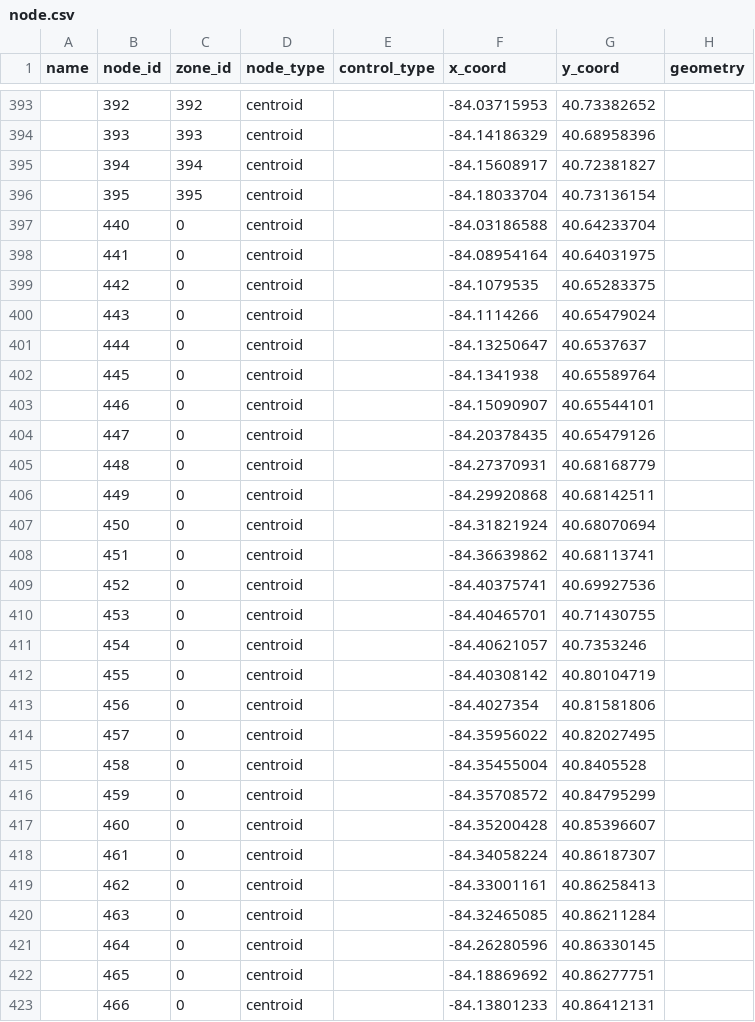
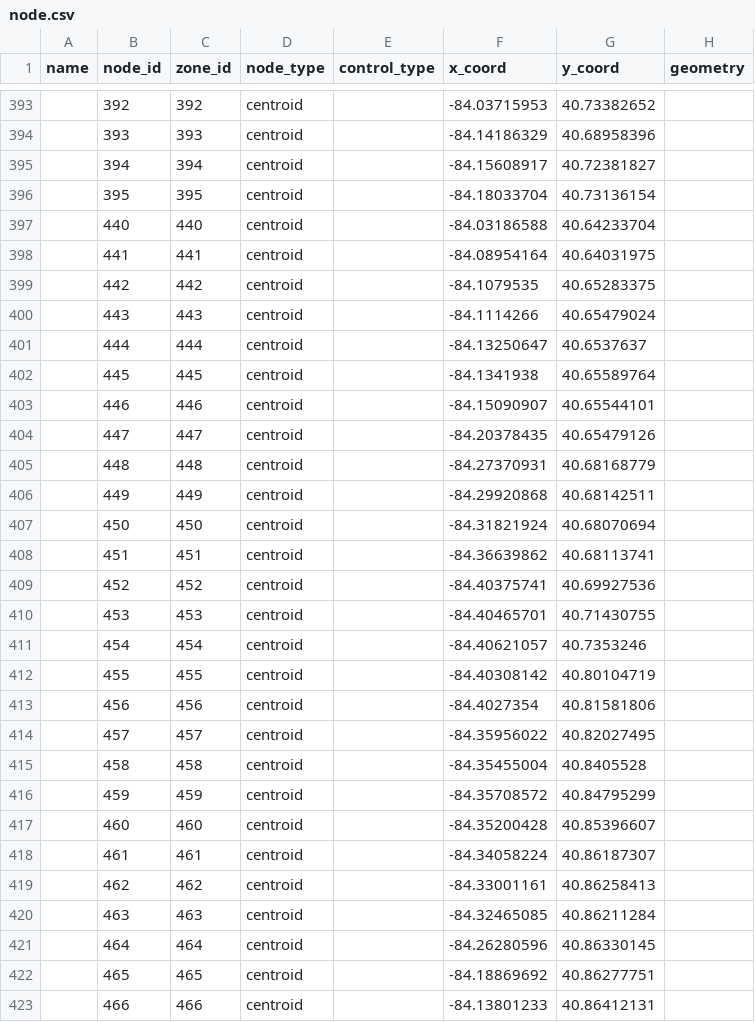
Before and after one commit to zephyr-data-specs/GMNS, a CSV file: Small_Network_Examples/Lima/DTALite/node.csv, drawn as a sheet; only a part is shown, gaps mark what is left out; the diff covers the shown part only.

Commit message:
update DTALite files
Scott's work from 03-22

Co-Authored-By: ssmith55 <scott.smith@dot.gov>

```diff
--- a/Small_Network_Examples/Lima/DTALite/node.csv
+++ b/Small_Network_Examples/Lima/DTALite/node.csv
@@ -396,28 +396,28 @@ name,node_id,zone_id,node_type,control_type,x_coord,y_coord,geometry
 ,395,395,centroid,,-84.18033704,40.73136154,
-,440,0,centroid,,-84.03186588,40.64233704,
-,441,0,centroid,,-84.08954164,40.64031975,
-,442,0,centroid,,-84.1079535,40.65283375,
-,443,0,centroid,,-84.1114266,40.65479024,
-,444,0,centroid,,-84.13250647,40.6537637,
-,445,0,centroid,,-84.1341938,40.65589764,
-,446,0,centroid,,-84.15090907,40.65544101,
-,447,0,centroid,,-84.20378435,40.65479126,
-,448,0,centroid,,-84.27370931,40.68168779,
-,449,0,centroid,,-84.29920868,40.68142511,
-,450,0,centroid,,-84.31821924,40.68070694,
-,451,0,centroid,,-84.36639862,40.68113741,
-,452,0,centroid,,-84.40375741,40.69927536,
-,453,0,centroid,,-84.40465701,40.71430755,
-,454,0,centroid,,-84.40621057,40.7353246,
-,455,0,centroid,,-84.40308142,40.80104719,
-,456,0,centroid,,-84.4027354,40.81581806,
-,457,0,centroid,,-84.35956022,40.82027495,
-,458,0,centroid,,-84.35455004,40.8405528,
-,459,0,centroid,,-84.35708572,40.84795299,
-,460,0,centroid,,-84.35200428,40.85396607,
-,461,0,centroid,,-84.34058224,40.86187307,
-,462,0,centroid,,-84.33001161,40.86258413,
-,463,0,centroid,,-84.32465085,40.86211284,
-,464,0,centroid,,-84.26280596,40.86330145,
-,465,0,centroid,,-84.18869692,40.86277751,
-,466,0,centroid,,-84.13801233,40.86412131,
+,440,440,centroid,,-84.03186588,40.64233704,
+,441,441,centroid,,-84.08954164,40.64031975,
+,442,442,centroid,,-84.1079535,40.65283375,
+,443,443,centroid,,-84.1114266,40.65479024,
+,444,444,centroid,,-84.13250647,40.6537637,
+,445,445,centroid,,-84.1341938,40.65589764,
+,446,446,centroid,,-84.15090907,40.65544101,
+,447,447,centroid,,-84.20378435,40.65479126,
+,448,448,centroid,,-84.27370931,40.68168779,
+,449,449,centroid,,-84.29920868,40.68142511,
+,450,450,centroid,,-84.31821924,40.68070694,
+,451,451,centroid,,-84.36639862,40.68113741,
+,452,452,centroid,,-84.40375741,40.69927536,
+,453,453,centroid,,-84.40465701,40.71430755,
+,454,454,centroid,,-84.40621057,40.7353246,
+,455,455,centroid,,-84.40308142,40.80104719,
+,456,456,centroid,,-84.4027354,40.81581806,
+,457,457,centroid,,-84.35956022,40.82027495,
+,458,458,centroid,,-84.35455004,40.8405528,
+,459,459,centroid,,-84.35708572,40.84795299,
+,460,460,centroid,,-84.35200428,40.85396607,
+,461,461,centroid,,-84.34058224,40.86187307,
+,462,462,centroid,,-84.33001161,40.86258413,
+,463,463,centroid,,-84.32465085,40.86211284,
+,464,464,centroid,,-84.26280596,40.86330145,
+,465,465,centroid,,-84.18869692,40.86277751,
+,466,466,centroid,,-84.13801233,40.86412131,
```
Also changed, not shown: 27 edited cells elsewhere in this file, 1 other file.
